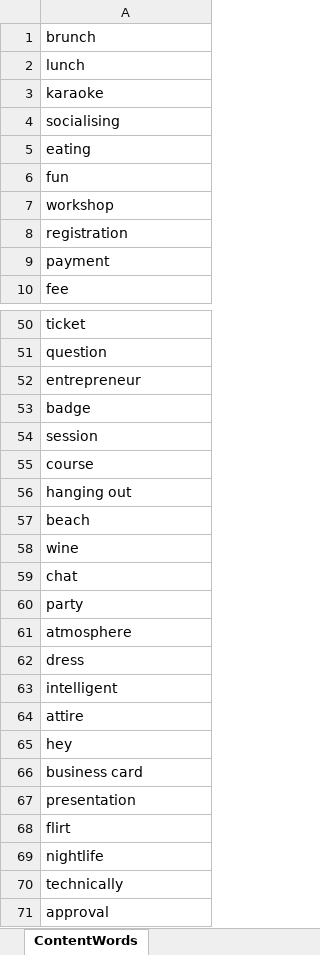
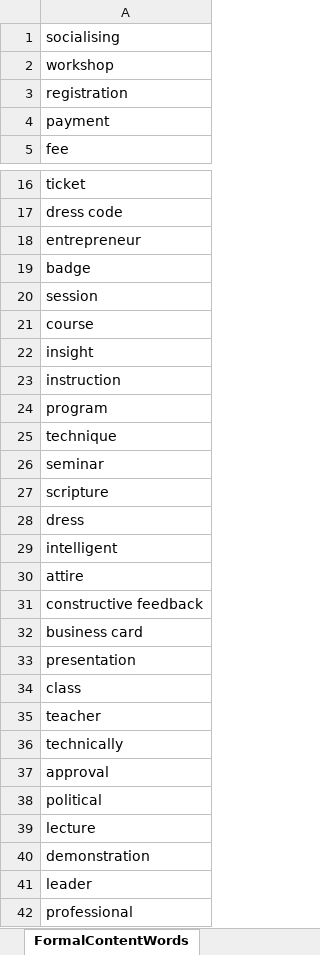
Before and after one commit to georgwiese/MeetupMiner, an Excel workbook: data/WordList/Formal_Informal_List.xlsx, sheet FormalContentWords, drawn as a sheet; only a part is shown, gaps mark what is left out; the shorter side is filled out with more unchanged rows; values as stored, in another font and other column widths than the file's, no borders; removed rows and columns are numbered as before the commit, all else as after; the diff covers the shown part only; the diff names each change by its address in the sheet, - before the commit and + after, or states it on an @@ line.

Commit message:
Analyze Result per Formality, Find the best Feature Combinations through iterating over powerset

```diff
--- a/data/WordList/Formal_Informal_List.xlsx (sheet FormalContentWords)
+++ b/data/WordList/Formal_Informal_List.xlsx (sheet FormalContentWords)
-sheet tab: ContentWords
+sheet tab: FormalContentWords
-row 1: brunch
-row 2: lunch
-row 3: karaoke
-row 5: eating
-row 6: fun
-A17: question
+A17: dress code
-A22: hanging out
+A22: insight
-A23: beach
+A23: instruction
-A24: wine
+A24: program
-A25: chat
+A25: technique
-A26: party
+A26: seminar
-A27: atmosphere
+A27: scripture
-A31: hey
+A31: constructive feedback
-A34: flirt
+A34: class
-A35: nightlife
+A35: teacher
```
Also changed, not shown: 3 added rows, 29 removed rows and 3 edited cells elsewhere in this sheet, other sheet tabs, 19 other files.
